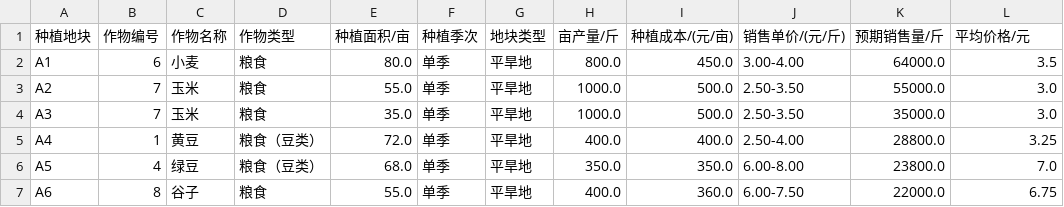
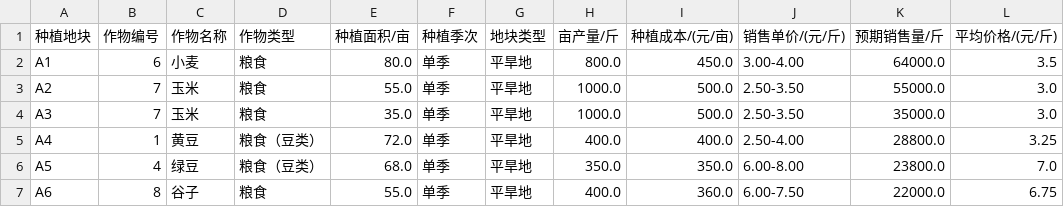
Before and after one commit to dywsy21/Maths_Modeling_2024, a CSV file: src/data/full_table.csv, drawn as a sheet; only a part is shown.

```diff
--- a/src/data/full_table.csv
+++ b/src/data/full_table.csv
@@ -1,2 +1,2 @@
-种植地块,作物编号,作物名称,作物类型,种植面积/亩,种植季次,地块类型,亩产量/斤,种植成本/(元/亩),销售单价/(元/斤),预期销售量/斤,平均价格/元
+种植地块,作物编号,作物名称,作物类型,种植面积/亩,种植季次,地块类型,亩产量/斤,种植成本/(元/亩),销售单价/(元/斤),预期销售量/斤,平均价格/(元/斤)
 A1,6,小麦,粮食,80.0,单季,平旱地,800.0,450.0,3.00-4.00,64000.0,3.5
```
Also changed, not shown: 1 other file.
